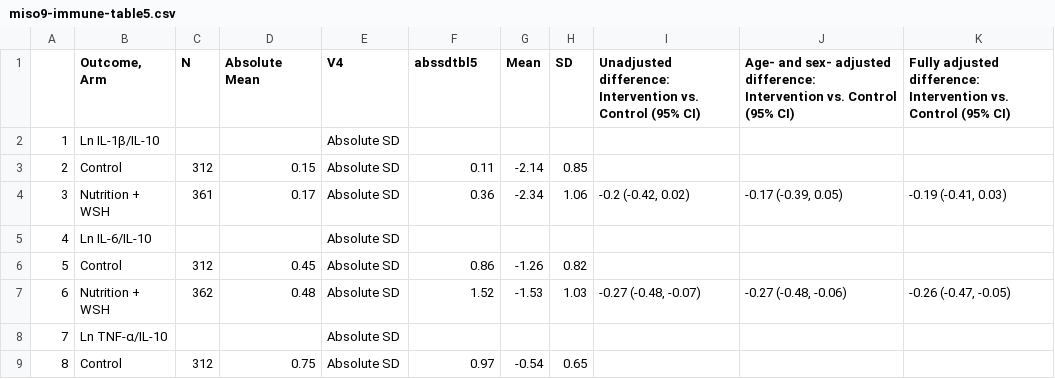
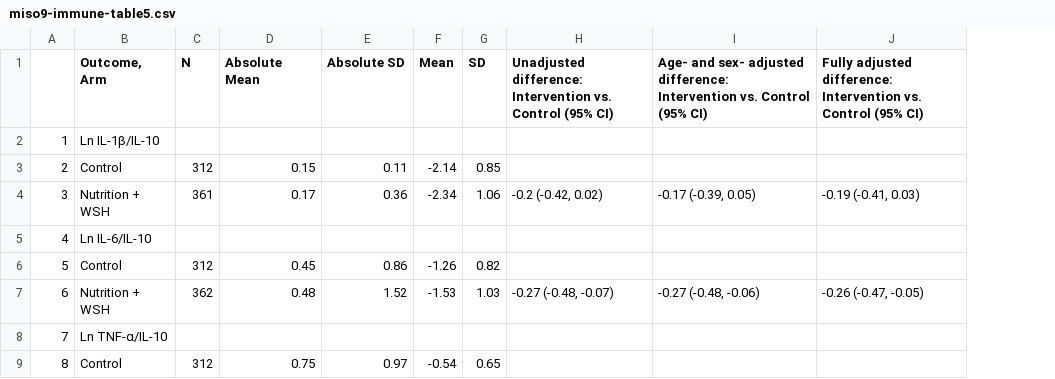
Before and after one commit to washb-eed-substudies/ee-secondary, a CSV file: tables/miso9-immune-table5.csv, drawn as a sheet; only a part is shown; removed rows and columns are numbered as before the commit, all else as after; the diff names each change by its address in the sheet, - before the commit and + after, or states it on an @@ line.

Commit message:
updated tables

```diff
--- a/tables/miso9-immune-table5.csv
+++ b/tables/miso9-immune-table5.csv
-column E (V4), rows 2-9: all Absolute SD
-E1: abssdtbl5
+E1: Absolute SD
```
Also changed, not shown: tables/mis09-immune-table2.csv, tables/miso9-immune-supptable4.csv, 22 other files.
